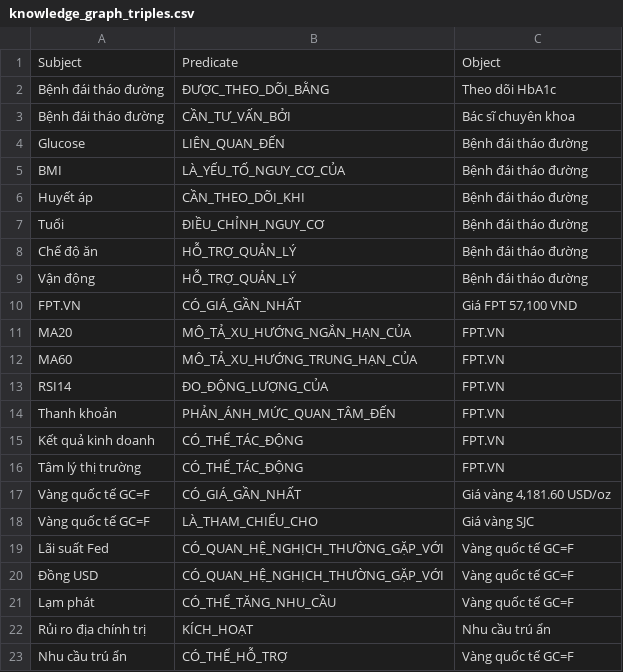
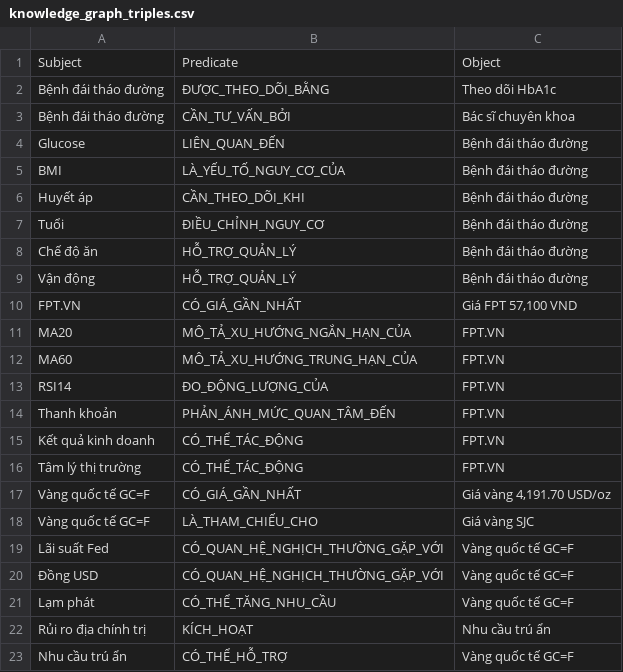
Before and after one commit to jellalaz/HTTM_ThayQue, a CSV file: artifacts_giangkt/data/knowledge_graph_triples.csv, drawn as a sheet.

```diff
--- a/artifacts_giangkt/data/knowledge_graph_triples.csv
+++ b/artifacts_giangkt/data/knowledge_graph_triples.csv
@@ -16,3 +16,3 @@ Kết quả kinh doanh,CÓ_THỂ_TÁC_ĐỘNG,FPT.VN
 Tâm lý thị trường,CÓ_THỂ_TÁC_ĐỘNG,FPT.VN
-Vàng quốc tế GC=F,CÓ_GIÁ_GẦN_NHẤT,"Giá vàng 4,181.60 USD/oz"
+Vàng quốc tế GC=F,CÓ_GIÁ_GẦN_NHẤT,"Giá vàng 4,191.70 USD/oz"
 Vàng quốc tế GC=F,LÀ_THAM_CHIẾU_CHO,Giá vàng SJC
```
Also changed, not shown: artifacts_giangkt/data/gold_futures_processed.csv, artifacts_giangkt/data/gold_test_predictions.csv, 14 other files.
